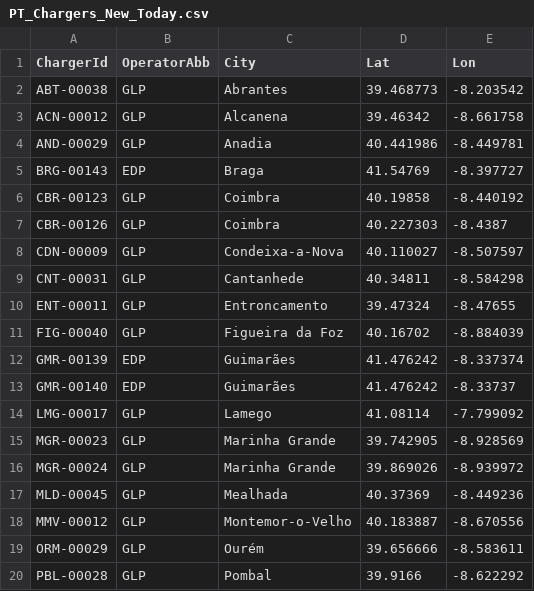
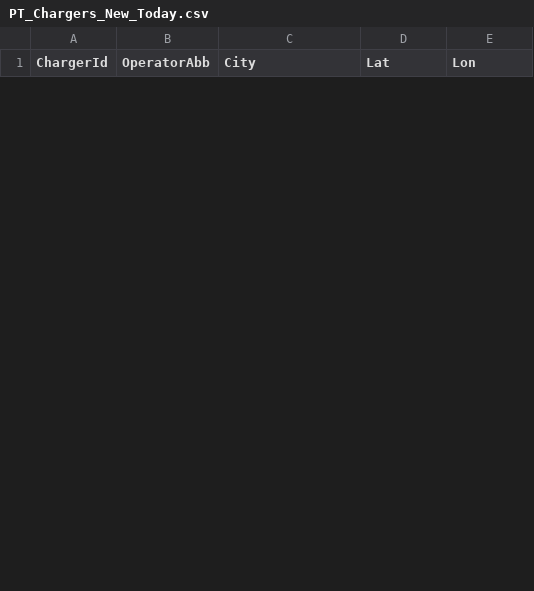
Before and after one commit to pmreis/emobility, a CSV file: data/outputs/PT_Chargers_New_Today.csv, drawn as a sheet; only a part is shown; removed rows and columns are numbered as before the commit, all else as after; the diff covers the shown part only; the diff names each change by its address in the sheet, - before the commit and + after, or states it on an @@ line.

```diff
--- a/data/outputs/PT_Chargers_New_Today.csv
+++ b/data/outputs/PT_Chargers_New_Today.csv
-row 2: ABT-00038 | GLP | Abrantes | 39.468773 | -8.203542
-row 3: ACN-00012 | GLP | Alcanena | 39.46342 | -8.661758
-row 4: AND-00029 | GLP | Anadia | 40.441986 | -8.449781
-row 5: BRG-00143 | EDP | Braga | 41.54769 | -8.397727
-row 6: CBR-00123 | GLP | Coimbra | 40.19858 | -8.440192
-row 7: CBR-00126 | GLP | Coimbra | 40.227303 | -8.4387
-row 8: CDN-00009 | GLP | Condeixa-a-Nova | 40.110027 | -8.507597
-row 9: CNT-00031 | GLP | Cantanhede | 40.34811 | -8.584298
-row 10: ENT-00011 | GLP | Entroncamento | 39.47324 | -8.47655
-row 11: FIG-00040 | GLP | Figueira da Foz | 40.16702 | -8.884039
-row 12: GMR-00139 | EDP | Guimarães | 41.476242 | -8.337374
-row 13: GMR-00140 | EDP | Guimarães | 41.476242 | -8.33737
-row 14: LMG-00017 | GLP | Lamego | 41.08114 | -7.799092
-row 15: MGR-00023 | GLP | Marinha Grande | 39.742905 | -8.928569
-row 16: MGR-00024 | GLP | Marinha Grande | 39.869026 | -8.939972
-row 17: MLD-00045 | GLP | Mealhada | 40.37369 | -8.449236
-row 18: MMV-00012 | GLP | Montemor-o-Velho | 40.183887 | -8.670556
-row 19: ORM-00029 | GLP | Ourém | 39.656666 | -8.583611
-row 20: PBL-00028 | GLP | Pombal | 39.9166 | -8.622292
```
Also changed, not shown: 10 added rows and 6 removed rows elsewhere in this file, data/outputs/PT_Chargers.csv, data/outputs/PT_Chargers_Per_District.csv, 4 other files.
